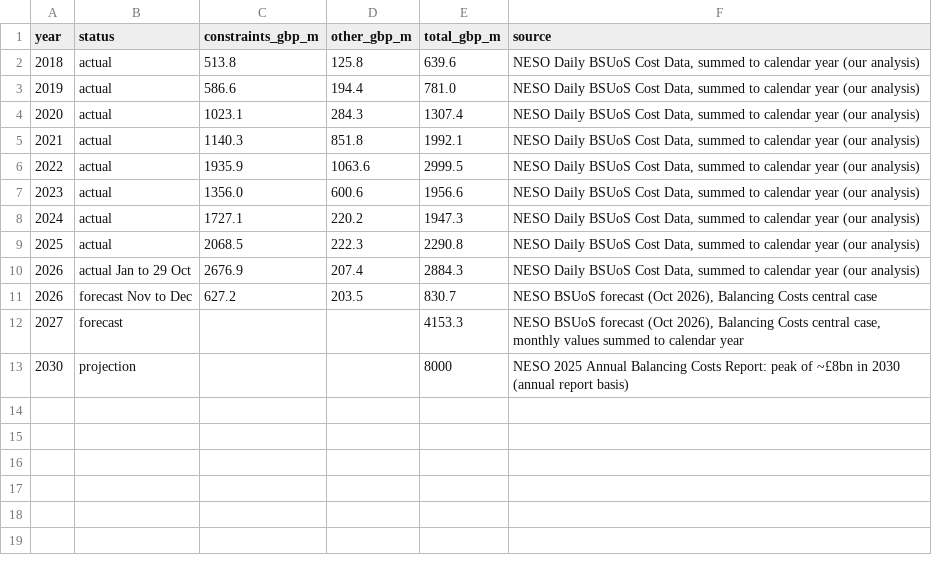
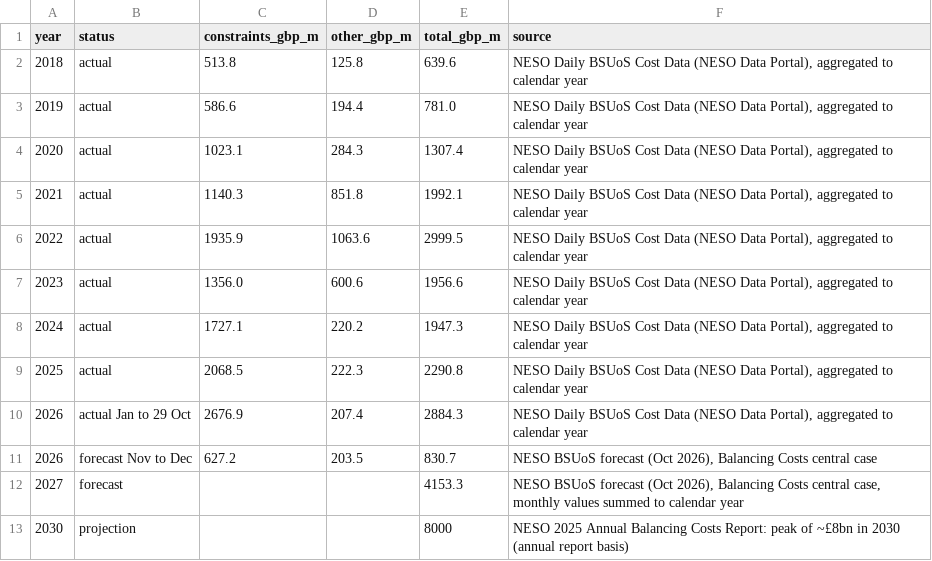
Before and after one commit to literallymatt/balancing, a CSV file: deck/data/annual_balancing_costs.csv, drawn as a sheet.

```diff
--- a/deck/data/annual_balancing_costs.csv
+++ b/deck/data/annual_balancing_costs.csv
@@ -1,11 +1,11 @@
 year,status,constraints_gbp_m,other_gbp_m,total_gbp_m,source
-2018,actual,513.8,125.8,639.6,"NESO Daily BSUoS Cost Data, summed to calendar year (our analysis)"
-2019,actual,586.6,194.4,781.0,"NESO Daily BSUoS Cost Data, summed to calendar year (our analysis)"
-2020,actual,1023.1,284.3,1307.4,"NESO Daily BSUoS Cost Data, summed to calendar year (our analysis)"
-2021,actual,1140.3,851.8,1992.1,"NESO Daily BSUoS Cost Data, summed to calendar year (our analysis)"
-2022,actual,1935.9,1063.6,2999.5,"NESO Daily BSUoS Cost Data, summed to calendar year (our analysis)"
-2023,actual,1356.0,600.6,1956.6,"NESO Daily BSUoS Cost Data, summed to calendar year (our analysis)"
-2024,actual,1727.1,220.2,1947.3,"NESO Daily BSUoS Cost Data, summed to calendar year (our analysis)"
-2025,actual,2068.5,222.3,2290.8,"NESO Daily BSUoS Cost Data, summed to calendar year (our analysis)"
-2026,actual Jan to 29 Oct,2676.9,207.4,2884.3,"NESO Daily BSUoS Cost Data, summed to calendar year (our analysis)"
+2018,actual,513.8,125.8,639.6,"NESO Daily BSUoS Cost Data (NESO Data Portal), aggregated to calendar year"
+2019,actual,586.6,194.4,781.0,"NESO Daily BSUoS Cost Data (NESO Data Portal), aggregated to calendar year"
+2020,actual,1023.1,284.3,1307.4,"NESO Daily BSUoS Cost Data (NESO Data Portal), aggregated to calendar year"
+2021,actual,1140.3,851.8,1992.1,"NESO Daily BSUoS Cost Data (NESO Data Portal), aggregated to calendar year"
+2022,actual,1935.9,1063.6,2999.5,"NESO Daily BSUoS Cost Data (NESO Data Portal), aggregated to calendar year"
+2023,actual,1356.0,600.6,1956.6,"NESO Daily BSUoS Cost Data (NESO Data Portal), aggregated to calendar year"
+2024,actual,1727.1,220.2,1947.3,"NESO Daily BSUoS Cost Data (NESO Data Portal), aggregated to calendar year"
+2025,actual,2068.5,222.3,2290.8,"NESO Daily BSUoS Cost Data (NESO Data Portal), aggregated to calendar year"
+2026,actual Jan to 29 Oct,2676.9,207.4,2884.3,"NESO Daily BSUoS Cost Data (NESO Data Portal), aggregated to calendar year"
 2026,forecast Nov to Dec,627.2,203.5,830.7,"NESO BSUoS forecast (Oct 2026), Balancing Costs central case"
```
Also changed, not shown: 19 other files.
